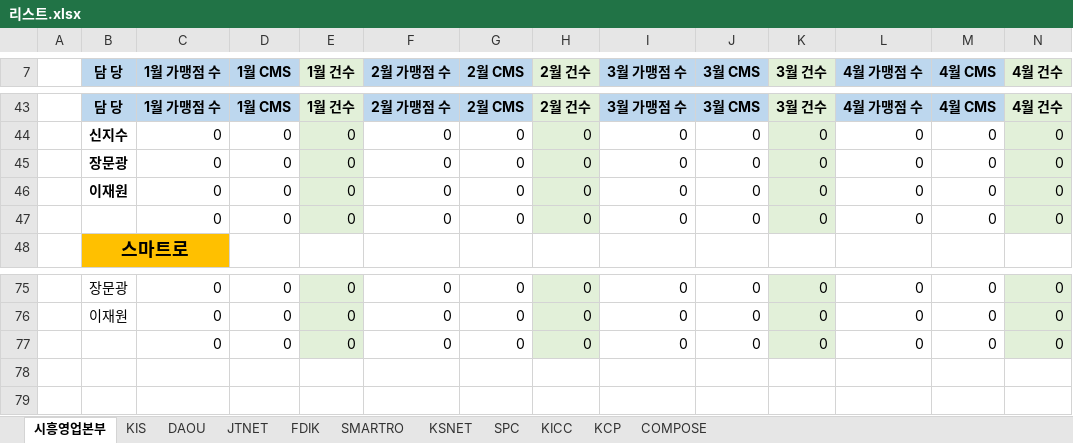
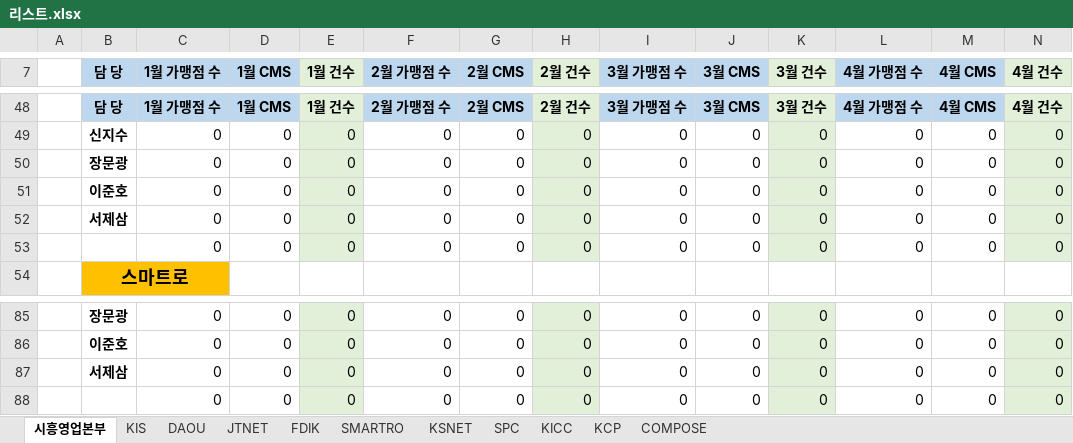
Before and after one commit to js0505/sherp, an Excel workbook: public/리스트.xlsx, sheet 시흥영업본부, drawn as a sheet; only a part is shown, gaps mark what is left out; values as stored, in another font and other column widths than the file's, no borders; addresses are those after the commit; rows hold the shown columns only; the diff covers the shown part only; the diff names each change by its address in the sheet, - before the commit and + after, or states it on an @@ line.

```diff
--- a/public/리스트.xlsx (sheet 시흥영업본부)
+++ b/public/리스트.xlsx (sheet 시흥영업본부)
-B51 (담 당): 이재원
+B51 (담 당): 이준호
+row 52:  | 서제삼 | 0 | 0 | 0 | 0 | 0 | 0 | 0 | 0 | 0 | 0 | 0 | 0
-B85:B86 bold: off
+B85:B86 bold: on
-B86 (담 당): 이재원
+B86 (담 당): 이준호
+row 87:  | 서제삼 | 0 | 0 | 0 | 0 | 0 | 0 | 0 | 0 | 0 | 0 | 0 | 0
```
Also changed, not shown: 9 added rows, 9 edited cells and cell formats elsewhere in this sheet, sheet DAOU, sheet JTNET, sheet KIS, sheet FDIK, sheet SPC, sheet KSNET, 4 more sheets, formulas that keep their value, 1 other file.
